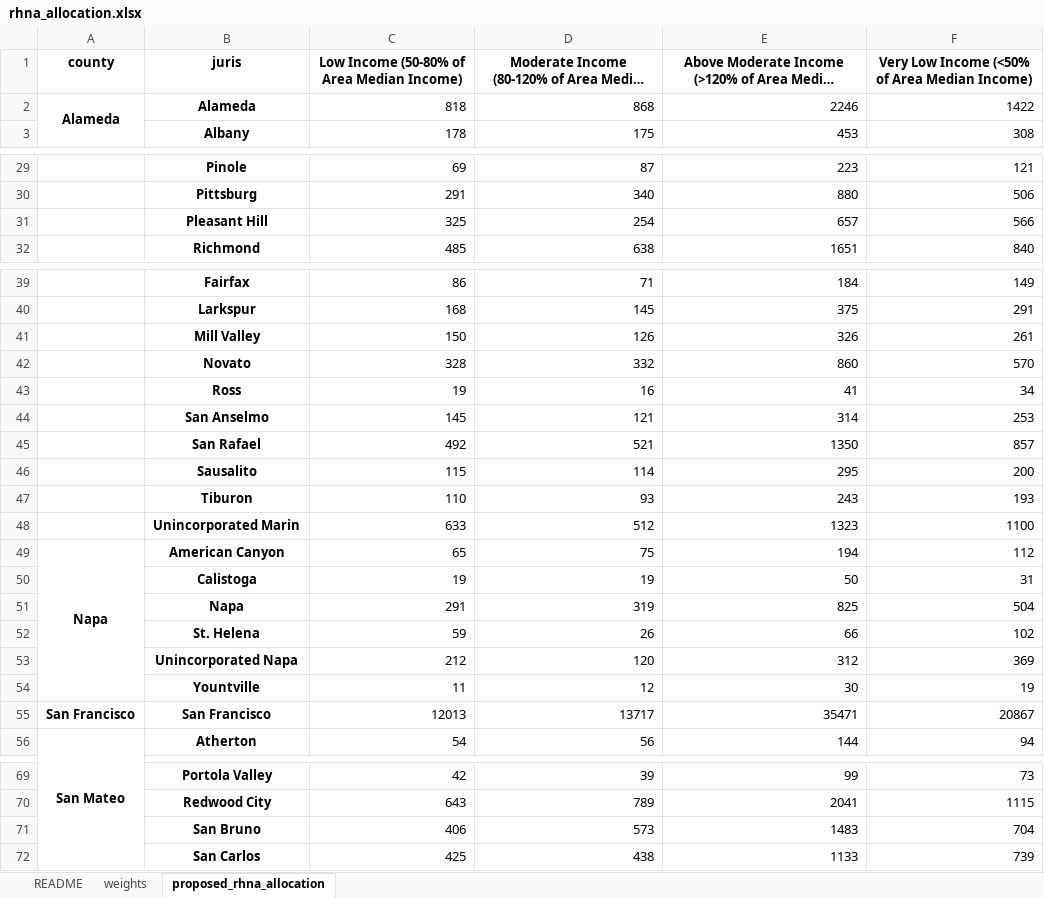
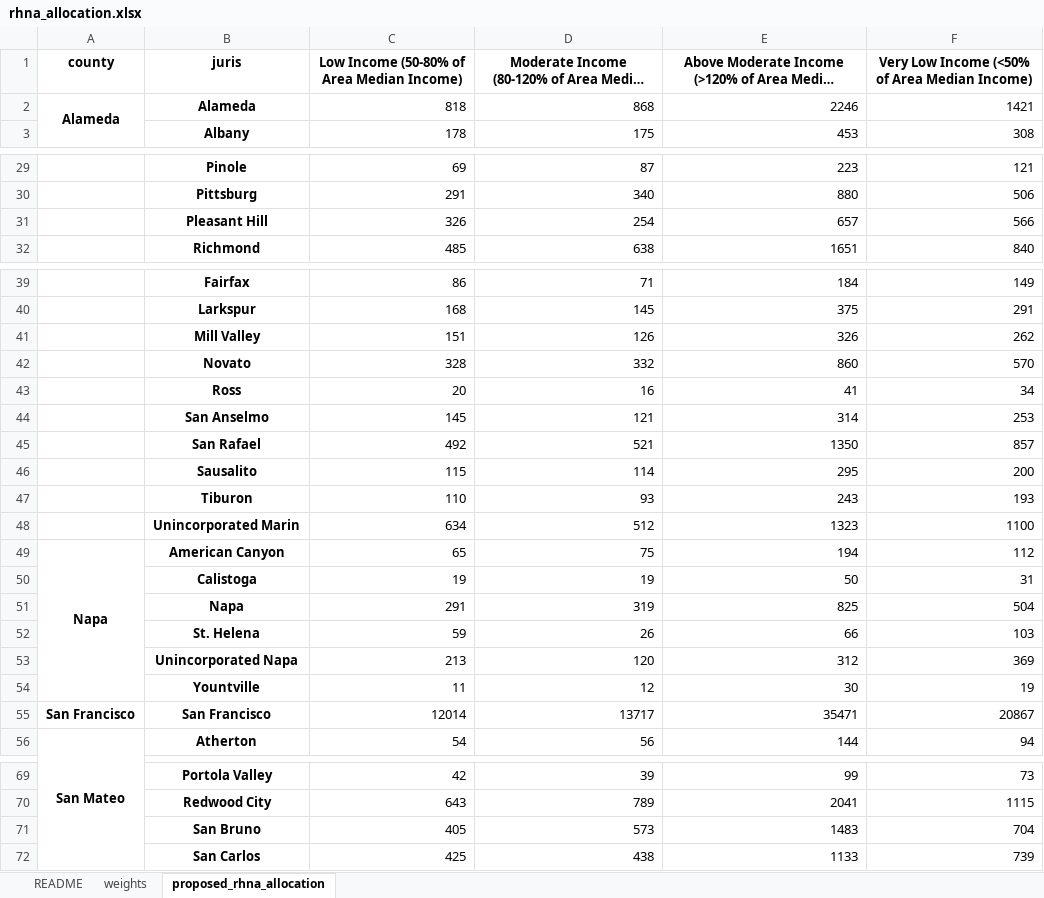
Before and after one commit to BayAreaMetro/regional-housing-needs-assessment, an Excel workbook: RHNA/output/rhna_allocation.xlsx, sheet proposed_rhna_allocation, drawn as a sheet; only a part is shown, gaps mark what is left out; long unchanged cells end in …; values as stored, in another font and other column widths than the file's, no borders; the diff covers the shown part only; the diff names each change by its address in the sheet, - before the commit and + after, or states it on an @@ line.

```diff
--- a/RHNA/output/rhna_allocation.xlsx (sheet proposed_rhna_allocation)
+++ b/RHNA/output/rhna_allocation.xlsx (sheet proposed_rhna_allocation)
-F2: 1422
+F2: 1421
-C31: 325
+C31: 326
-C41: 150
+C41: 151
-F41: 261
+F41: 262
-C43: 19
+C43: 20
-C48: 633
+C48: 634
-F52: 102
+F52: 103
-C53: 212
+C53: 213
-C55: 12013
+C55: 12014
-C71: 406
+C71: 405
```
Also changed, not shown: 15 edited cells elsewhere in this sheet, 11 other files.
